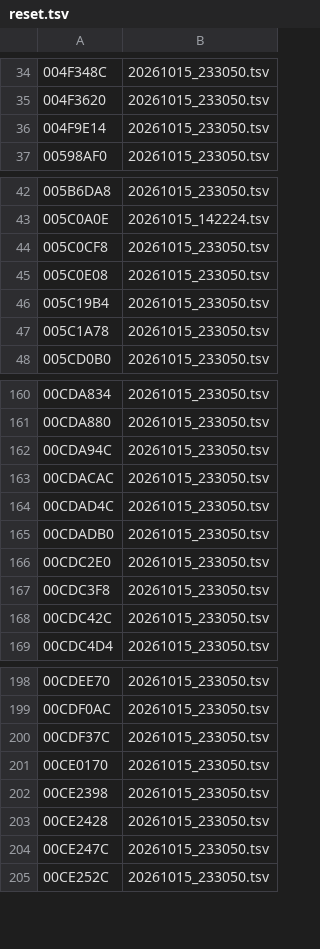
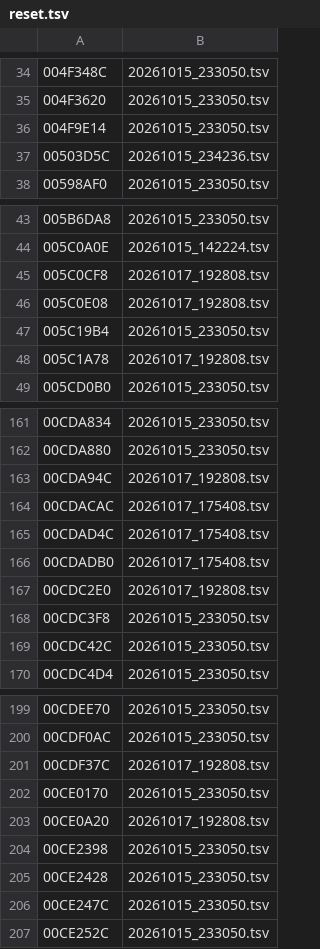
Before and after one commit to thethiny/KHUx-Recomp, a TSV file: rewrite/reset.tsv, drawn as a sheet; only a part is shown, gaps mark what is left out; the diff covers the shown part only.

```diff
--- a/rewrite/reset.tsv
+++ b/rewrite/reset.tsv
@@ -36,2 +36,3 @@
 004F9E14	20261015_233050.tsv
+00503D5C	20261015_234236.tsv
 00598AF0	20261015_233050.tsv
@@ -43,6 +44,6 @@
 005C0A0E	20261015_142224.tsv
-005C0CF8	20261015_233050.tsv
-005C0E08	20261015_233050.tsv
+005C0CF8	20261017_192808.tsv
+005C0E08	20261017_192808.tsv
 005C19B4	20261015_233050.tsv
-005C1A78	20261015_233050.tsv
+005C1A78	20261017_192808.tsv
 005CD0B0	20261015_233050.tsv
@@ -161,7 +162,7 @@
 00CDA880	20261015_233050.tsv
-00CDA94C	20261015_233050.tsv
-00CDACAC	20261015_233050.tsv
-00CDAD4C	20261015_233050.tsv
-00CDADB0	20261015_233050.tsv
-00CDC2E0	20261015_233050.tsv
+00CDA94C	20261017_192808.tsv
+00CDACAC	20261017_175408.tsv
+00CDAD4C	20261017_175408.tsv
+00CDADB0	20261017_175408.tsv
+00CDC2E0	20261017_192808.tsv
 00CDC3F8	20261015_233050.tsv
@@ -199,4 +200,5 @@
 00CDF0AC	20261015_233050.tsv
-00CDF37C	20261015_233050.tsv
+00CDF37C	20261017_192808.tsv
 00CE0170	20261015_233050.tsv
+00CE0A20	20261017_192808.tsv
 00CE2398	20261015_233050.tsv
```
Also changed, not shown: 2 edited cells elsewhere in this file, rewrite/status.tsv, 7 other files.
